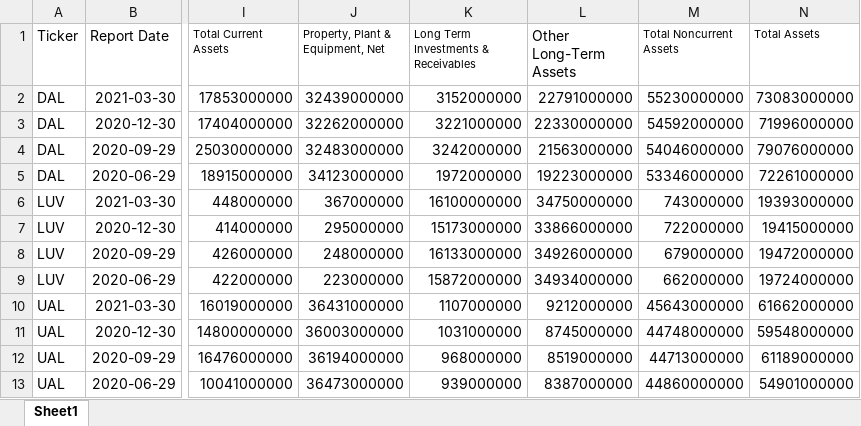
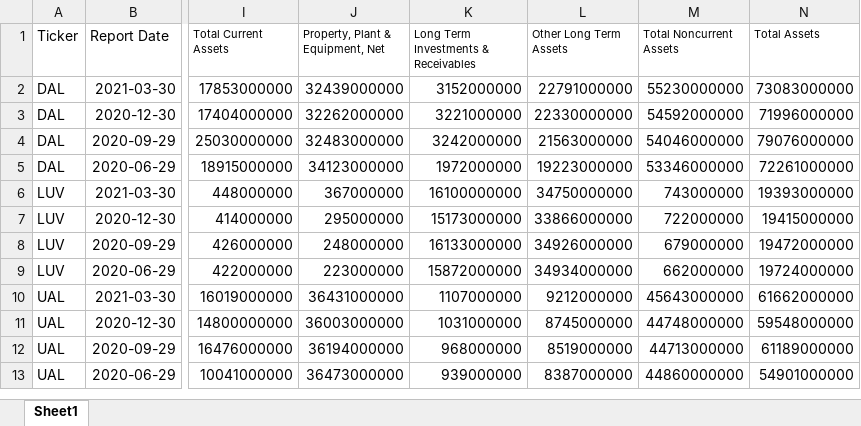
Before and after one commit to etholpalmer/Financials-During-Pandemic-USAirlines, an Excel workbook: Data/Airline_balsheet.xlsx, sheet Sheet1, drawn as a sheet; only a part is shown, gaps mark what is left out; values as stored, in another font and other column widths than the file's, no borders; the diff names each change by its address in the sheet, - before the commit and + after, or states it on an @@ line.

```diff
--- a/Data/Airline_balsheet.xlsx (sheet Sheet1)
+++ b/Data/Airline_balsheet.xlsx (sheet Sheet1)
-L1: Other Long-Term Assets
+L1: Other Long Term Assets
@@ L1 text size: smaller @@
```
Also changed, not shown: Data/Airline_income.xlsx, 14 other files.
